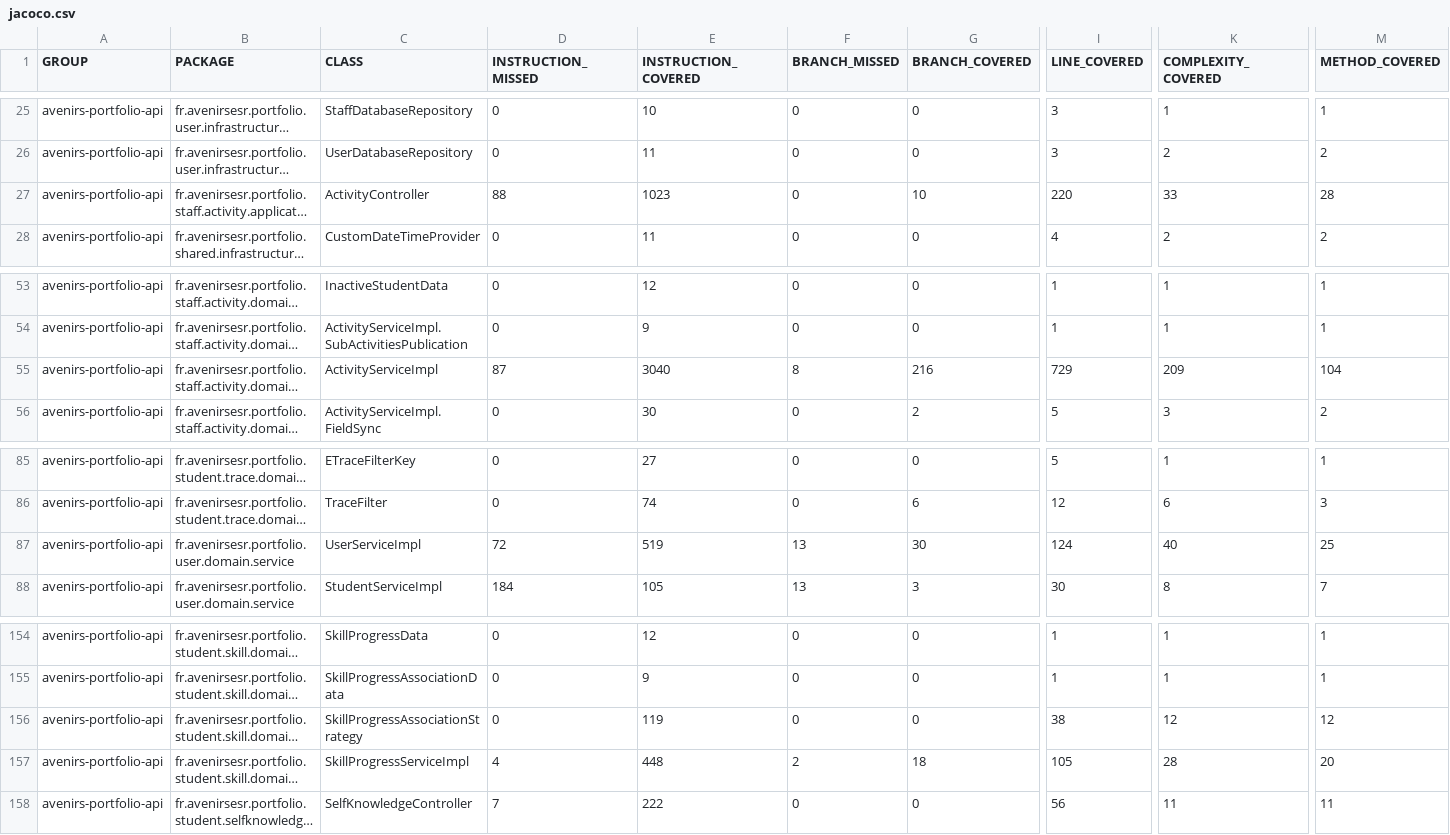
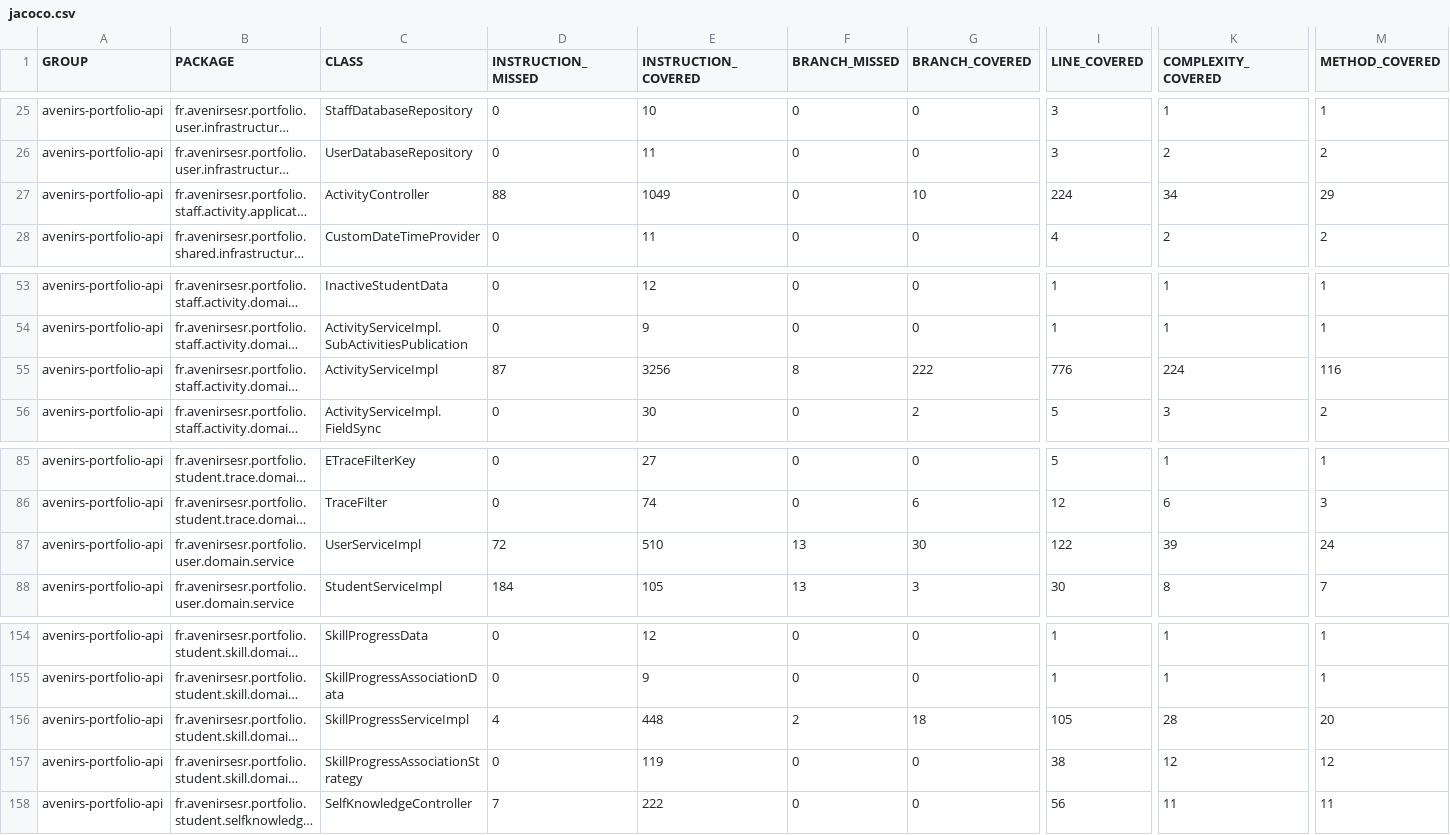
Before and after one commit to avenirs-esr/avenirs-portfolio-api, a CSV file: docs/jacoco-report/jacoco/jacoco.csv, drawn as a sheet; only a part is shown, gaps mark what is left out; long unchanged cells end in …; the diff names each change by its address in the sheet, - before the commit and + after, or states it on an @@ line.

```diff
--- a/docs/jacoco-report/jacoco/jacoco.csv
+++ b/docs/jacoco-report/jacoco/jacoco.csv
-E27 (INSTRUCTION_COVERED): 1023
+E27 (INSTRUCTION_COVERED): 1049
-I27 (LINE_COVERED): 220
+I27 (LINE_COVERED): 224
-K27 (COMPLEXITY_COVERED): 33
+K27 (COMPLEXITY_COVERED): 34
-M27 (METHOD_COVERED): 28
+M27 (METHOD_COVERED): 29
-E55 (INSTRUCTION_COVERED): 3040
+E55 (INSTRUCTION_COVERED): 3256
-G55 (BRANCH_COVERED): 216
+G55 (BRANCH_COVERED): 222
-I55 (LINE_COVERED): 729
+I55 (LINE_COVERED): 776
-K55 (COMPLEXITY_COVERED): 209
+K55 (COMPLEXITY_COVERED): 224
-M55 (METHOD_COVERED): 104
+M55 (METHOD_COVERED): 116
-E87 (INSTRUCTION_COVERED): 519
+E87 (INSTRUCTION_COVERED): 510
-I87 (LINE_COVERED): 124
+I87 (LINE_COVERED): 122
-K87 (COMPLEXITY_COVERED): 40
+K87 (COMPLEXITY_COVERED): 39
-M87 (METHOD_COVERED): 25
+M87 (METHOD_COVERED): 24
@@ row 157 moved to row 156: avenirs-portfolio-api @@
```
Also changed, not shown: 18 other files.
